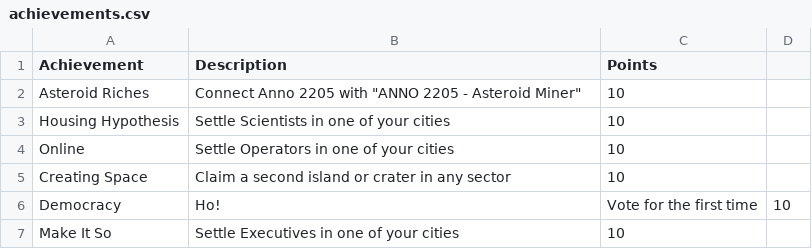
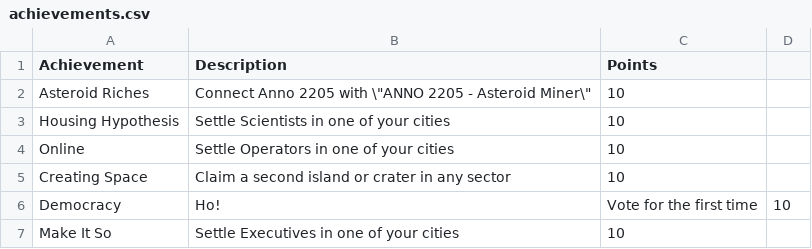
Before and after one commit to cncplyr/datasets-games, a CSV file: pc/anno-2205/achievements.csv, drawn as a sheet; only a part is shown.

Commit message:
Update achievements.csv

```diff
--- a/pc/anno-2205/achievements.csv
+++ b/pc/anno-2205/achievements.csv
@@ -1,3 +1,3 @@
 Achievement,Description,Points
-Asteroid Riches,Connect Anno 2205 with "ANNO 2205 - Asteroid Miner",10
+Asteroid Riches,Connect Anno 2205 with \"ANNO 2205 - Asteroid Miner\",10
 Housing Hypothesis,Settle Scientists in one of your cities,10
```
